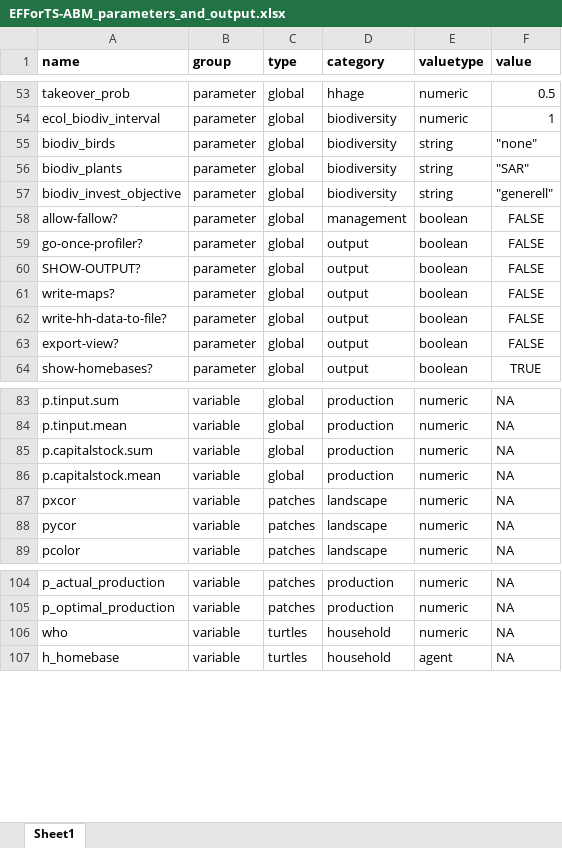
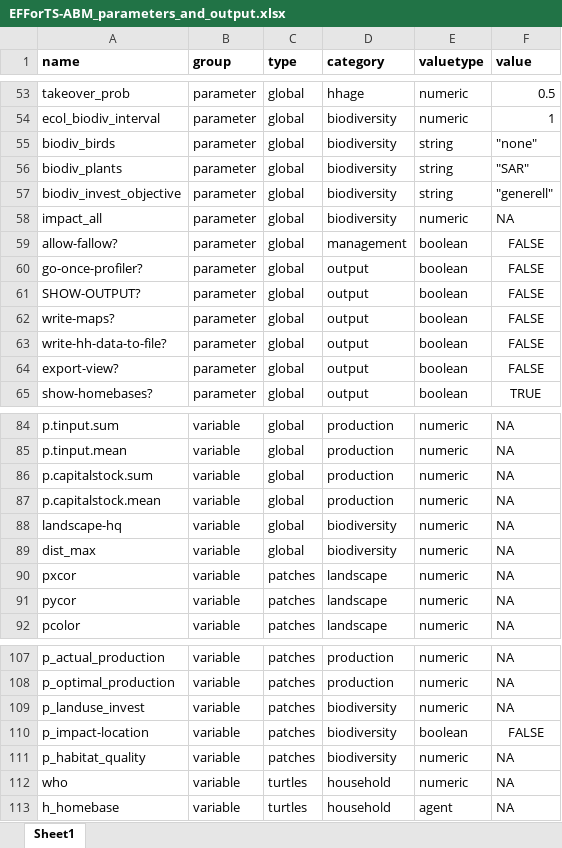
Before and after one commit to EFForTS-B10/NetVest, an Excel workbook: 01_EFForTS-ABM/EFForTS-ABM_parameters_and_output.xlsx, sheet Sheet1, drawn as a sheet; only a part is shown, gaps mark what is left out; values as stored, in another font and other column widths than the file's, no borders; the diff names each change by its address in the sheet, - before the commit and + after, or states it on an @@ line.

Commit message:
🎨 added new implemented parameters and varibales into parameters-excel file

```diff
--- a/01_EFForTS-ABM/EFForTS-ABM_parameters_and_output.xlsx (sheet Sheet1)
+++ b/01_EFForTS-ABM/EFForTS-ABM_parameters_and_output.xlsx (sheet Sheet1)
+row 58: impact_all | parameter | global | biodiversity | numeric | NA
+row 88: landscape-hq | variable | global | biodiversity | numeric | NA
+row 89: dist_max | variable | global | biodiversity | numeric | NA
+row 109: p_landuse_invest | variable | patches | biodiversity | numeric | NA
+row 110: p_impact-location | variable | patches | biodiversity | boolean | FALSE
+row 111: p_habitat_quality | variable | patches | biodiversity | numeric | NA
```
